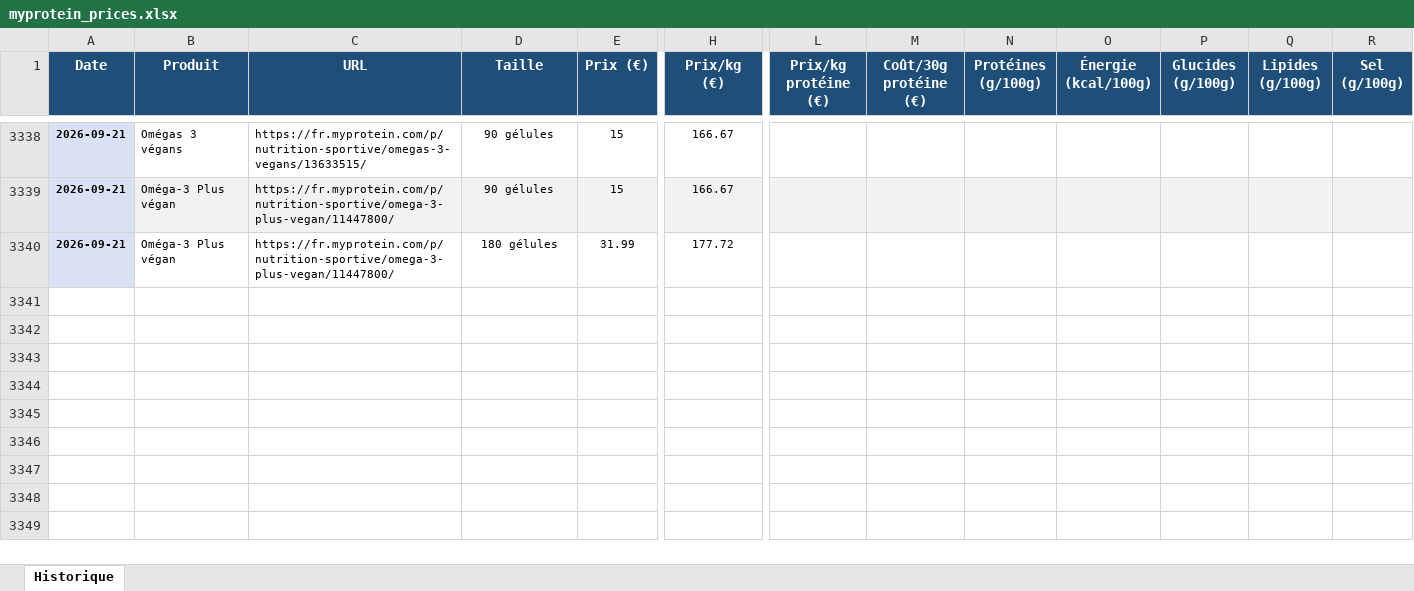
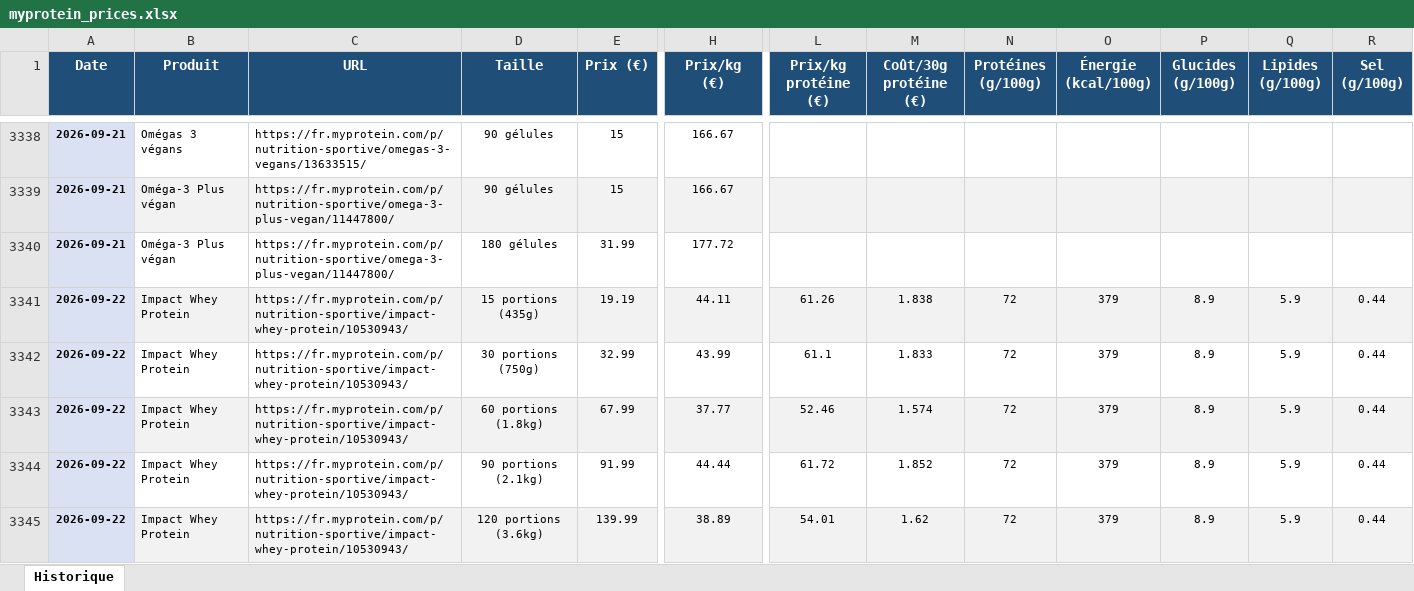
Before and after one commit to Aurel456/whey_price_tracker, an Excel workbook: myprotein_prices.xlsx, sheet Historique, drawn as a sheet; only a part is shown, gaps mark what is left out; values as stored, in another font and other column widths than the file's, no borders; rows hold the shown columns only; the diff covers the shown part only; the diff names each change by its address in the sheet, - before the commit and + after, or states it on an @@ line.

```diff
--- a/myprotein_prices.xlsx (sheet Historique)
+++ b/myprotein_prices.xlsx (sheet Historique)
+row 3341: 2026-09-22 | Impact Whey Protein | https://fr.myprotein.com/p/nutrition-sportive/impact-whey-protein/10530943/ | 15 portions (435g) | 19.19 | 44.11 | 61.26 | 1.838 | 72 | 379 | 8.9 | 5.9 | 0.44
+row 3342: 2026-09-22 | Impact Whey Protein | https://fr.myprotein.com/p/nutrition-sportive/impact-whey-protein/10530943/ | 30 portions (750g) | 32.99 | 43.99 | 61.1 | 1.833 | 72 | 379 | 8.9 | 5.9 | 0.44
+row 3343: 2026-09-22 | Impact Whey Protein | https://fr.myprotein.com/p/nutrition-sportive/impact-whey-protein/10530943/ | 60 portions (1.8kg) | 67.99 | 37.77 | 52.46 | 1.574 | 72 | 379 | 8.9 | 5.9 | 0.44
+row 3344: 2026-09-22 | Impact Whey Protein | https://fr.myprotein.com/p/nutrition-sportive/impact-whey-protein/10530943/ | 90 portions (2.1kg) | 91.99 | 44.44 | 61.72 | 1.852 | 72 | 379 | 8.9 | 5.9 | 0.44
+row 3345: 2026-09-22 | Impact Whey Protein | https://fr.myprotein.com/p/nutrition-sportive/impact-whey-protein/10530943/ | 120 portions (3.6kg) | 139.99 | 38.89 | 54.01 | 1.62 | 72 | 379 | 8.9 | 5.9 | 0.44
```
Also changed, not shown: 31 added rows elsewhere in this sheet, 6 other files.
